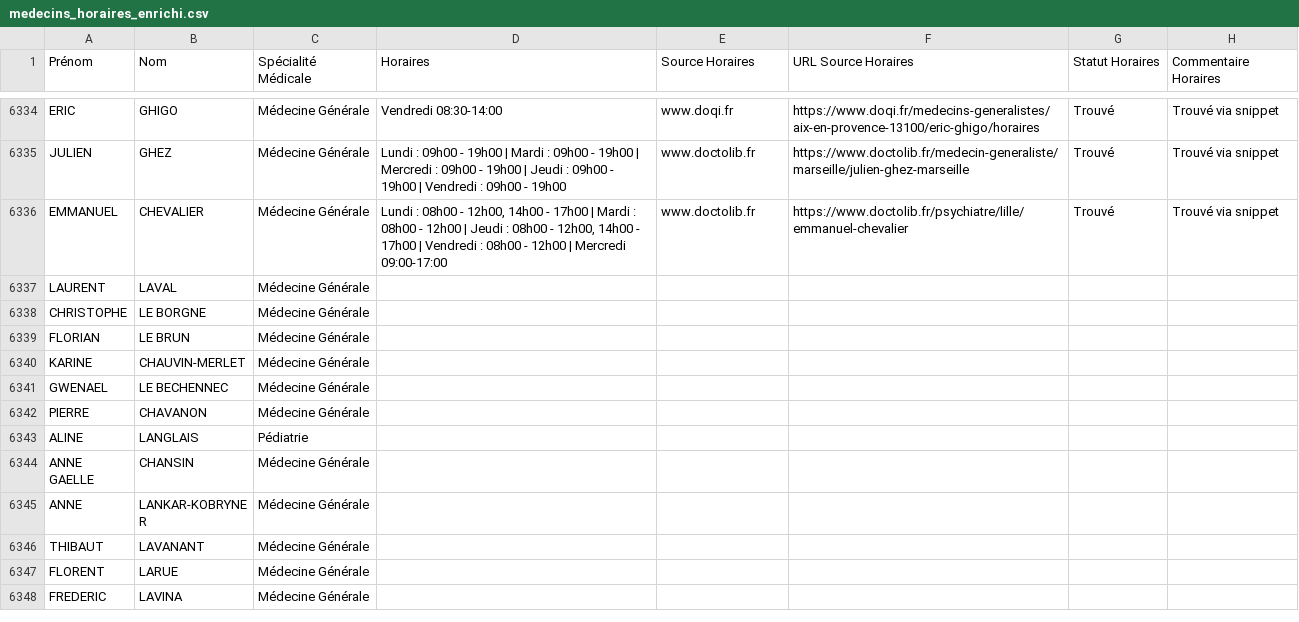
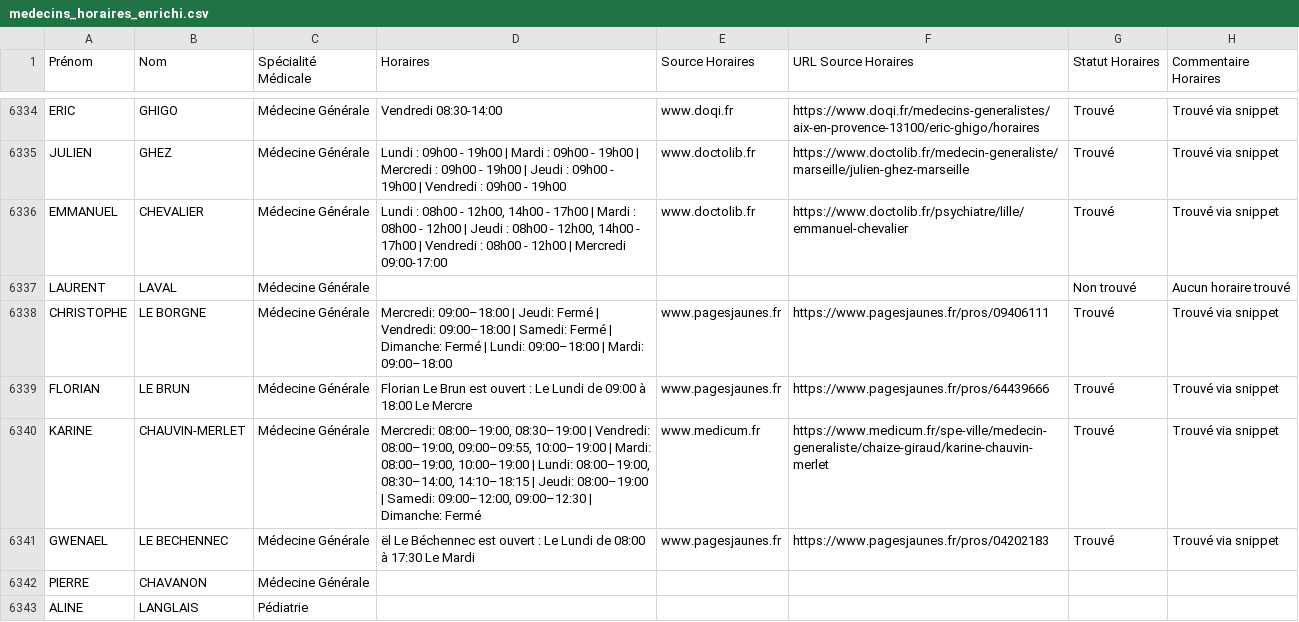
Before and after one commit to tsimokaza01-source/URL-7, a CSV file: medecins_horaires_enrichi.csv, drawn as a sheet; only a part is shown, gaps mark what is left out; the shorter side is filled out with more unchanged rows.

```diff
--- a/medecins_horaires_enrichi.csv
+++ b/medecins_horaires_enrichi.csv
@@ -6336,7 +6336,7 @@ JULIEN;GHEZ;Médecine Générale;Lundi : 09h00 - 19h00 | Mardi : 09h00 - 19h00 |
 EMMANUEL;CHEVALIER;Médecine Générale;Lundi : 08h00 - 12h00, 14h00 - 17h00 | Mardi : 08h00 - 12h00 | Jeudi : 08h00 - 12h00, 14h00 - 17h00 | Vendredi : 08h00 - 12h00 | Mercredi 09:00-17:00;www.doctolib.fr;https://www.doctolib.fr/psychiatre/lille/emmanuel-chevalier;Trouvé;Trouvé via snippet
-LAURENT;LAVAL;Médecine Générale;;;;;
-CHRISTOPHE;LE BORGNE;Médecine Générale;;;;;
-FLORIAN;LE BRUN;Médecine Générale;;;;;
-KARINE;CHAUVIN-MERLET;Médecine Générale;;;;;
-GWENAEL;LE BECHENNEC;Médecine Générale;;;;;
+LAURENT;LAVAL;Médecine Générale;;;;Non trouvé;Aucun horaire trouvé
+CHRISTOPHE;LE BORGNE;Médecine Générale;Mercredi: 09:00–18:00 | Jeudi: Fermé | Vendredi: 09:00–18:00 | Samedi: Fermé | Dimanche: Fermé | Lundi: 09:00–18:00 | Mardi: 09:00–18:00;www.pagesjaunes.fr;https://www.pagesjaunes.fr/pros/09406111;Trouvé;Trouvé via snippet
+FLORIAN;LE BRUN;Médecine Générale;Florian Le Brun est ouvert : Le Lundi de 09:00 à 18:00 Le Mercre;www.pagesjaunes.fr;https://www.pagesjaunes.fr/pros/64439666;Trouvé;Trouvé via snippet
+KARINE;CHAUVIN-MERLET;Médecine Générale;Mercredi: 08:00–19:00, 08:30–19:00 | Vendredi: 08:00–19:00, 09:00–09:55, 10:00–19:00 | Mardi: 08:00–19:00, 10:00–19:00 | Lundi: 08:00–19:00, 08:30–14:00, 14:10–18:15 | Jeudi: 08:00–19:00 | Samedi: 09:00–12:00, 09:00–12:30 | Dimanche: Fermé;www.medicum.fr;https://www.medicum.fr/spe-ville/medecin-generaliste/chaize-giraud/karine-chauvin-merlet;Trouvé;Trouvé via snippet
+GWENAEL;LE BECHENNEC;Médecine Générale;ël Le Béchennec est ouvert : Le Lundi de 08:00 à 17:30 Le Mardi;www.pagesjaunes.fr;https://www.pagesjaunes.fr/pros/04202183;Trouvé;Trouvé via snippet
 PIERRE;CHAVANON;Médecine Générale;;;;;
```
